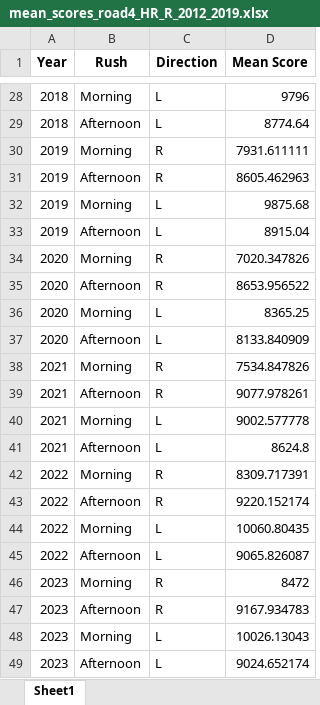
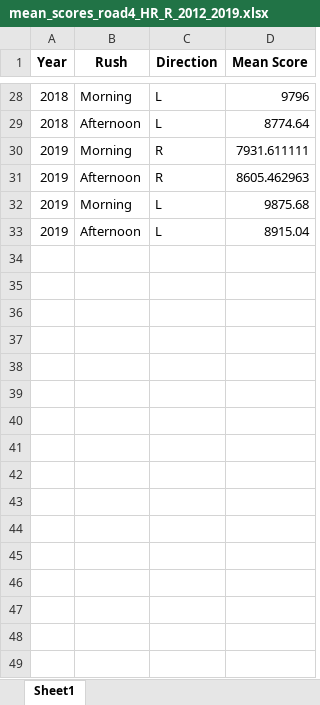
Before and after one commit to Liselotvansteekelenburg/TIL6010-LabAssignments, an Excel workbook: mean_scores_road4_HR_R_2012_2019.xlsx, sheet Sheet1, drawn as a sheet; only a part is shown, gaps mark what is left out; values as stored, in another font and other column widths than the file's, no borders; the diff names each change by its address in the sheet, - before the commit and + after, or states it on an @@ line.

```diff
--- a/mean_scores_road4_HR_R_2012_2019.xlsx (sheet Sheet1)
+++ b/mean_scores_road4_HR_R_2012_2019.xlsx (sheet Sheet1)
-row 34: 2020 | Morning | R | 7020.347826
-row 35: 2020 | Afternoon | R | 8653.956522
-row 36: 2020 | Morning | L | 8365.25
-row 37: 2020 | Afternoon | L | 8133.840909
-row 38: 2021 | Morning | R | 7534.847826
-row 39: 2021 | Afternoon | R | 9077.978261
-row 40: 2021 | Morning | L | 9002.577778
-row 41: 2021 | Afternoon | L | 8624.8
-row 42: 2022 | Morning | R | 8309.717391
-row 43: 2022 | Afternoon | R | 9220.152174
-row 44: 2022 | Morning | L | 10060.80435
-row 45: 2022 | Afternoon | L | 9065.826087
-row 46: 2023 | Morning | R | 8472
-row 47: 2023 | Afternoon | R | 9167.934783
-row 48: 2023 | Morning | L | 10026.13043
-row 49: 2023 | Afternoon | L | 9024.652174
```
Also changed, not shown: 3 other files.
